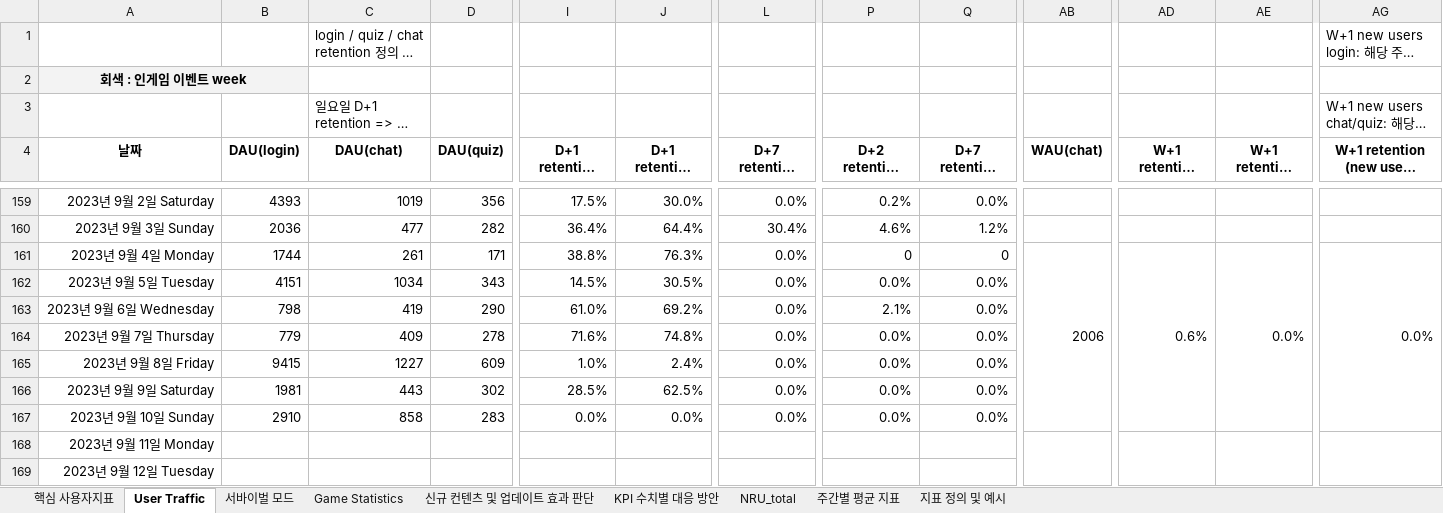
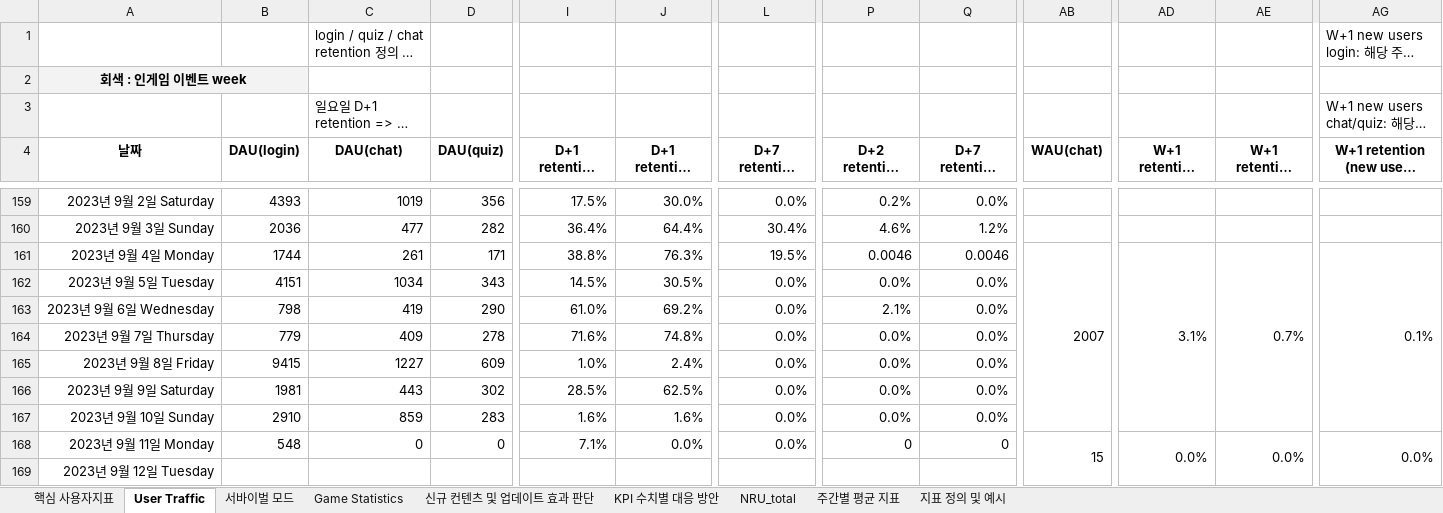
Before and after one commit to 121jsy/sr_analytics_1.0, an Excel workbook: 2023_스퀴즈런_사용자지표_.xlsx, sheet User Traffic, drawn as a sheet; only a part is shown, gaps mark what is left out; long unchanged cells end in …; values as stored, in another font and other column widths than the file's, no borders; conditional formats not drawn; removed rows and columns are numbered as before the commit, all else as after; rows hold the shown columns only; the diff names each change by its address in the sheet, - before the commit and + after, or states it on an @@ line.

```diff
--- a/2023_스퀴즈런_사용자지표_.xlsx (sheet User Traffic)
+++ b/2023_스퀴즈런_사용자지표_.xlsx (sheet User Traffic)
-L161 (D+7 retention (login)): 0.0%
+L161 (D+7 retention (login)): 19.5%
-P161 (D+2 retention (nru login)): 0
+P161 (D+2 retention (nru login)): 0.0046
-Q161 (D+7 retention (nru login)): 0
+Q161 (D+7 retention (nru login)): 0.0046
-AB161 (WAU(chat)): 2006
+AB161 (WAU(chat)): 2007
-AD161 (W+1 retention (login)): 0.6%
+AD161 (W+1 retention (login)): 3.1%
-AE161 (W+1 retention (chat)): 0.0%
+AE161 (W+1 retention (chat)): 0.7%
-AG161 (W+1 retention (new users login)): 0.0%
+AG161 (W+1 retention (new users login)): 0.1%
-C167 (DAU(chat)): 858
+C167 (DAU(chat)): 859
-I167 (D+1 retention (login)): 0.0%
+I167 (D+1 retention (login)): 1.6%
-J167 (D+1 retention (chat)): 0.0%
+J167 (D+1 retention (chat)): 1.6%
-row 168: 2023년 9월 11일 Monday
+row 168: 2023년 9월 11일 Monday | 548 | 0 | 0 | 7.1% | 0.0% | 0.0% | 0 | 0 | 15 | 0.0% | 0.0% | 0.0%
```
Also changed, not shown: sheet Game Statistics, sheet 서바이벌 모드.
